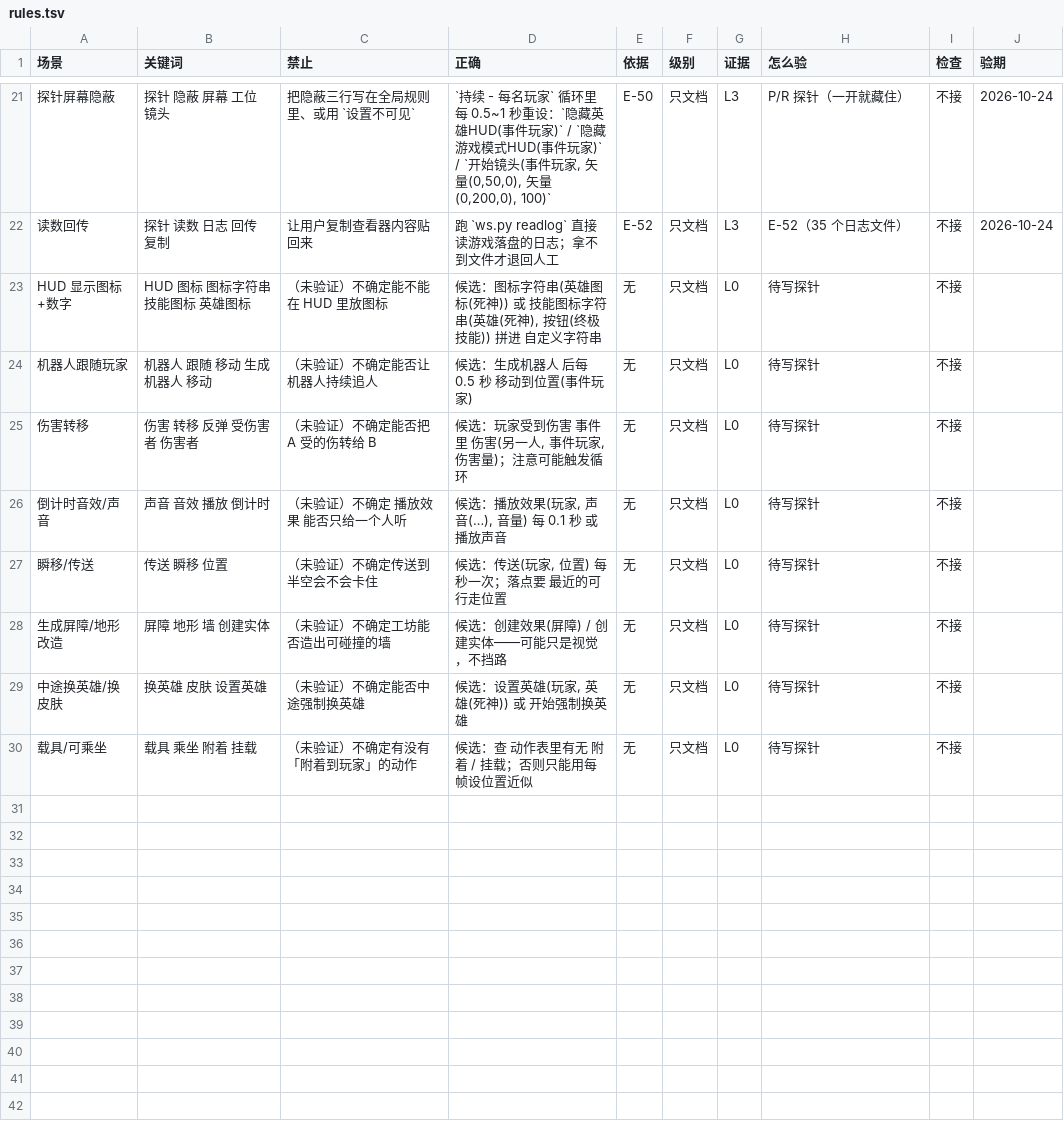
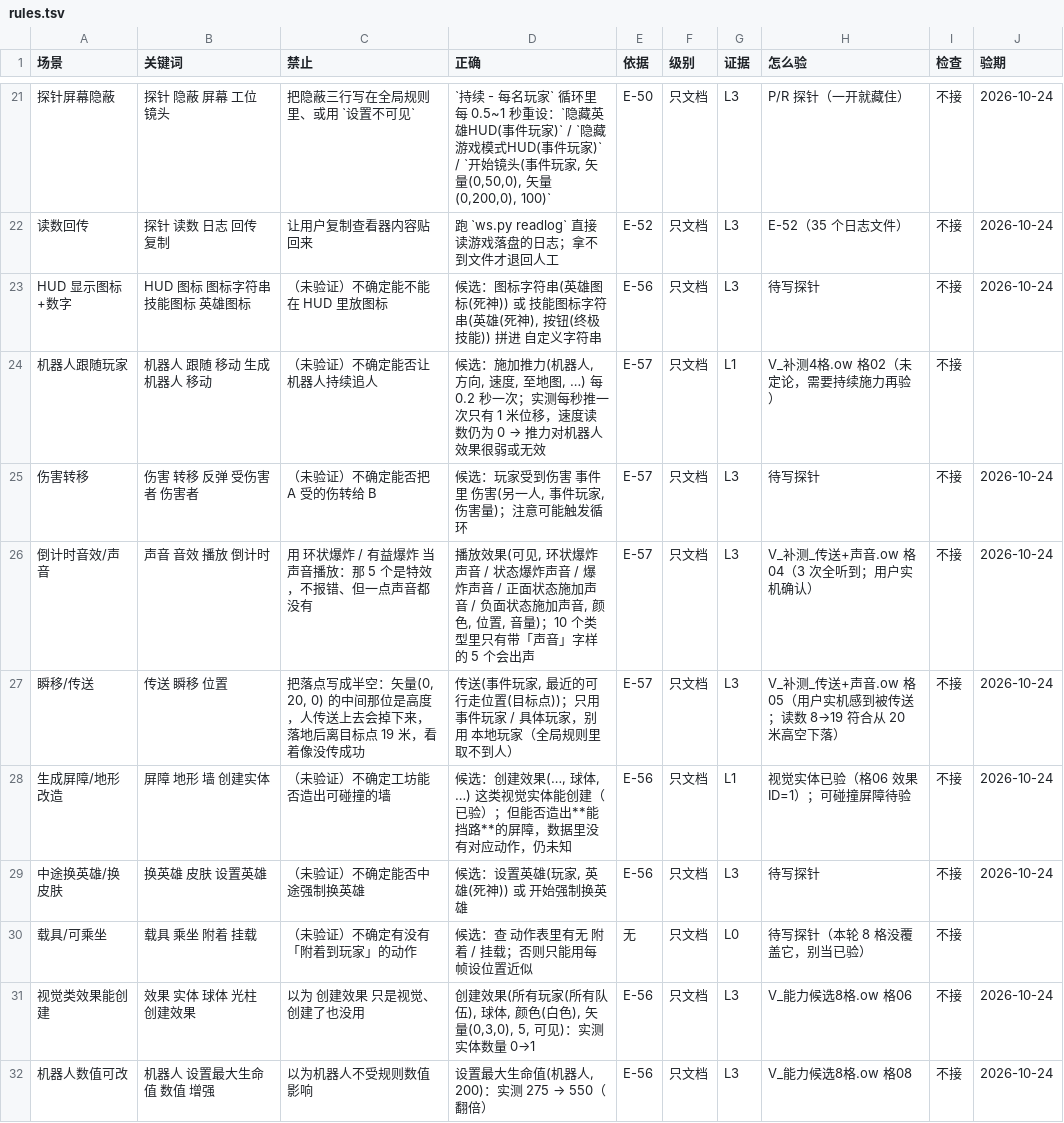
Before and after one commit to sandsand244263/overwatch-workshop-lite-skills, a TSV file: docs/rules.tsv, drawn as a sheet; only a part is shown, gaps mark what is left out; the diff names each change by its address in the sheet, - before the commit and + after, or states it on an @@ line.

Commit message:
docs(rules): 断言表回填能力矩阵第一轮读数（28 条 L3）
- 传送：有效，但落点 Y 是高度，写半空会掉下来（用户实机）
- 声音：播放效果 10 类型只有带「声音」的 5 个会出声（用户指出 环状爆炸 是特效）
- HUD 图标+数字：用户截图确认可显示
- 伤害机器人 275→175、机器人数值 275→550、强制换英雄、视觉实体：全部 L3
- 机器人推力：L1（速度读数恒 0，位移 1 米/10 秒）

```diff
--- a/docs/rules.tsv
+++ b/docs/rules.tsv
-E23 (依据): 无
+E23 (依据): E-56
-G23 (证据): L0
+G23 (证据): L3
-J23 (验期): (empty)
+J23 (验期): 2026-10-24
@@ D24 (正确): 候选：生成机器人 后每 0.5 秒 移动到位置(事件玩家) → 候选：施加推力(机器人, 方向, 速度, 至地图, …) 每 0.2 秒一次；实测每秒推一次只有 1 米位移，速度读数仍为 0 → 推力对机器人效果很弱或无效 @@
-E24:E27 (依据): 无
+E24:E27 (依据): E-57
-G24 (证据): L0
+G24 (证据): L1
-H24 (怎么验): 待写探针
+H24 (怎么验): V_补测4格.ow 格02（未定论，需要持续施力再验）
-G25:G27 (证据): L0
+G25:G27 (证据): L3
-J25:J29 (验期): (empty)
+J25:J29 (验期): 2026-10-24
-C26 (禁止): （未验证）不确定 播放效果 能否只给一个人听
+C26 (禁止): 用 环状爆炸 / 有益爆炸 当声音播放：那 5 个是特效，不报错、但一点声音都没有
-D26 (正确): 候选：播放效果(玩家, 声音(…), 音量) 每 0.1 秒 或 播放声音
+D26 (正确): 播放效果(可见, 环状爆炸声音 / 状态爆炸声音 / 爆炸声音 / 正面状态施加声音 / 负面状态施加声音, 颜色, 位置, 音量)；10 个类型里只有带「声音」字样的 5 个会出声
-H26 (怎么验): 待写探针
+H26 (怎么验): V_补测_传送+声音.ow 格04（3 次全听到；用户实机确认）
-C27 (禁止): （未验证）不确定传送到半空会不会卡住
+C27 (禁止): 把落点写成半空：矢量(0, 20, 0) 的中间那位是高度，人传送上去会掉下来，落地后离目标点 19 米，看着像没传成功
-D27 (正确): 候选：传送(玩家, 位置) 每秒一次；落点要 最近的可行走位置
+D27 (正确): 传送(事件玩家, 最近的可行走位置(目标点))；只用 事件玩家 / 具体玩家，别用 本地玩家（全局规则里取不到人）
-H27 (怎么验): 待写探针
+H27 (怎么验): V_补测_传送+声音.ow 格05（用户实机感到被传送；读数 8→19 符合从 20 米高空下落）
-D28 (正确): …创建效果(屏障) / 创建实体——可能只是视觉，不挡路
+D28 (正确): …创建效果(…, 球体, …) 这类视觉实体能创建（已验）；但能否造出**能挡路**的屏障，数据里没有对应动作，仍未知
-E28:E29 (依据): 无
+E28:E29 (依据): E-56
-G28 (证据): L0
+G28 (证据): L1
-H28 (怎么验): 待写探针
+H28 (怎么验): 视觉实体已验（格06 效果ID=1）；可碰撞屏障待验
-G29 (证据): L0
+G29 (证据): L3
-H30 (怎么验): 待写探针
+H30 (怎么验): 待写探针（本轮 8 格没覆盖它，别当已验）
+row 31: 视觉类效果能创建 | 效果 实体 球体 光柱 创建效果 | 以为 创建效果 只是视觉、创建了也没用 | 创建效果(所有玩家(所有队伍), 球体, 颜色(白色), 矢量(0,3,0), 5, 可见)：实测实体数量 0→1 | E-56 | 只文档 | L3 | V_能力候选8格.ow 格06 | 不接 | 2026-10-24
+row 32: 机器人数值可改 | 机器人 设置最大生命值 数值 增强 | 以为机器人不受规则数值影响 | 设置最大生命值(机器人, 200)：实测 275 → 550（翻倍） | E-56 | 只文档 | L3 | V_能力候选8格.ow 格08 | 不接 | 2026-10-24
```
